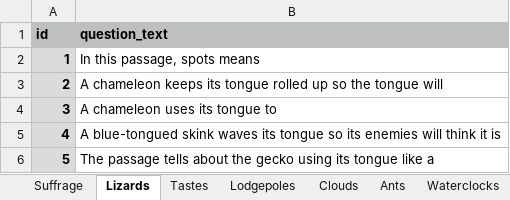
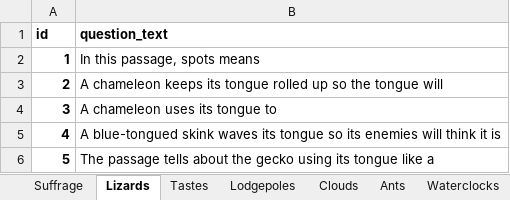
Before and after one commit to edavalosanaya/LLMsAsEducationalAnalysts, an Excel workbook: data/questions.xlsx, sheet Lizards, drawn as a sheet; values as stored, in another font and other column widths than the file's, no borders; the diff names each change by its address in the sheet, - before the commit and + after, or states it on an @@ line.

```diff
--- a/data/questions.xlsx (sheet Lizards)
+++ b/data/questions.xlsx (sheet Lizards)
-A1:B1 fill: #BDC0BF
+A1:B1 fill: none
-A2:A6 fill: #DBDBDB
+A2:A6 fill: none
```
Also changed, not shown: sheet Suffrage, sheet Tastes, sheet Lodgepoles, sheet Clouds, sheet Ants, sheet Waterclocks, data/accumulative_metrics.xlsx, 3 other files.
